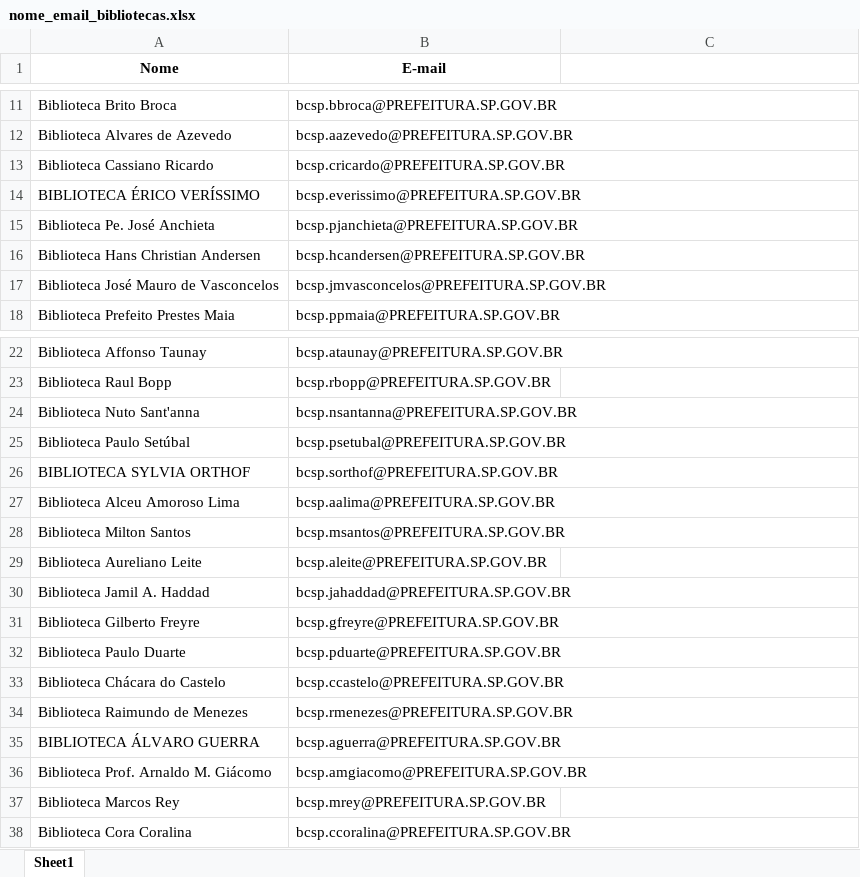
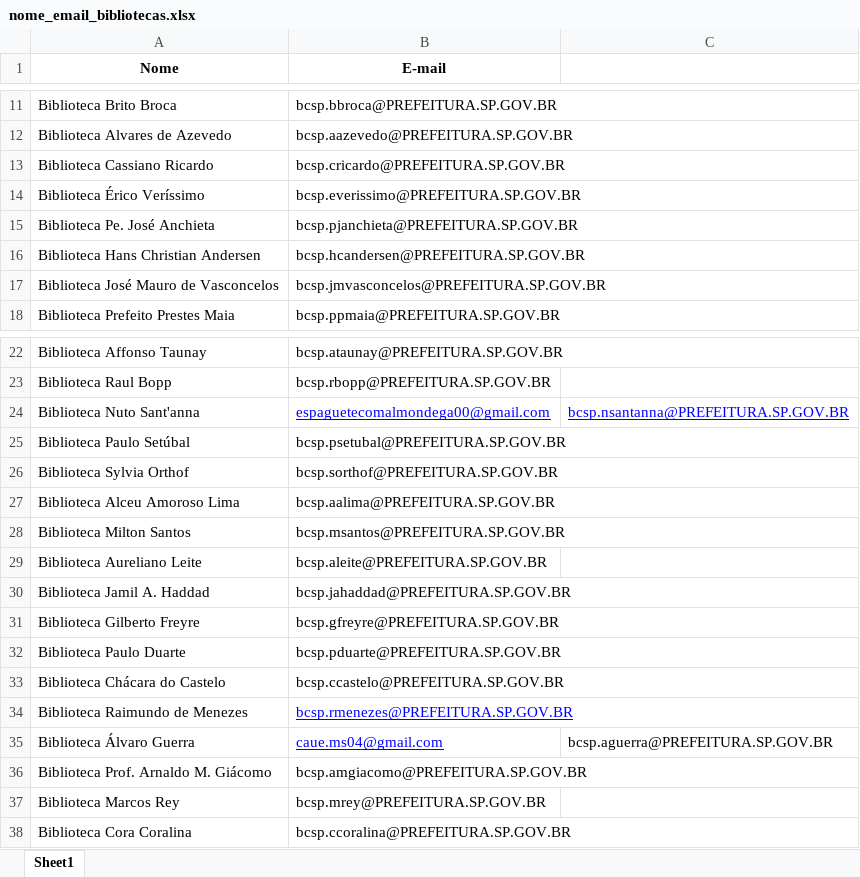
Before and after one commit to cauems04/AutomacaoQuedaRede, an Excel workbook: nome_email_bibliotecas.xlsx, sheet Sheet1, drawn as a sheet; only a part is shown, gaps mark what is left out; values as stored, in another font and other column widths than the file's, no borders; removed rows and columns are numbered as before the commit, all else as after; the diff names each change by its address in the sheet, - before the commit and + after, or states it on an @@ line.

```diff
--- a/nome_email_bibliotecas.xlsx (sheet Sheet1)
+++ b/nome_email_bibliotecas.xlsx (sheet Sheet1)
-A14 (Nome): BIBLIOTECA ÉRICO VERÍSSIMO
+A14 (Nome): Biblioteca Érico Veríssimo
-B24 (E-mail): bcsp.nsantanna@PREFEITURA.SP.GOV.BR
+B24 (E-mail): espaguetecomalmondega00@gmail.com
@@ B24 underline: off → on, text colour: black → #0000FF @@
-C24: (empty)
+C24: bcsp.nsantanna@PREFEITURA.SP.GOV.BR
-A26 (Nome): BIBLIOTECA SYLVIA ORTHOF
+A26 (Nome): Biblioteca Sylvia Orthof
@@ B34 underline: off → on, text colour: black → #0000FF @@
-row 35: BIBLIOTECA ÁLVARO GUERRA | bcsp.aguerra@PREFEITURA.SP.GOV.BR
+row 35: Biblioteca Álvaro Guerra | caue.ms04@gmail.com | bcsp.aguerra@PREFEITURA.SP.GOV.BR
```
Also changed, not shown: 3 other files.
